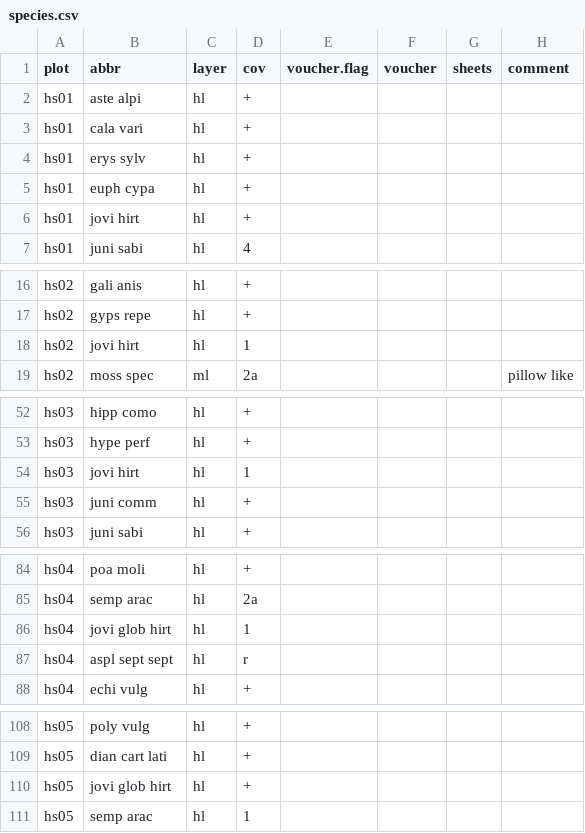
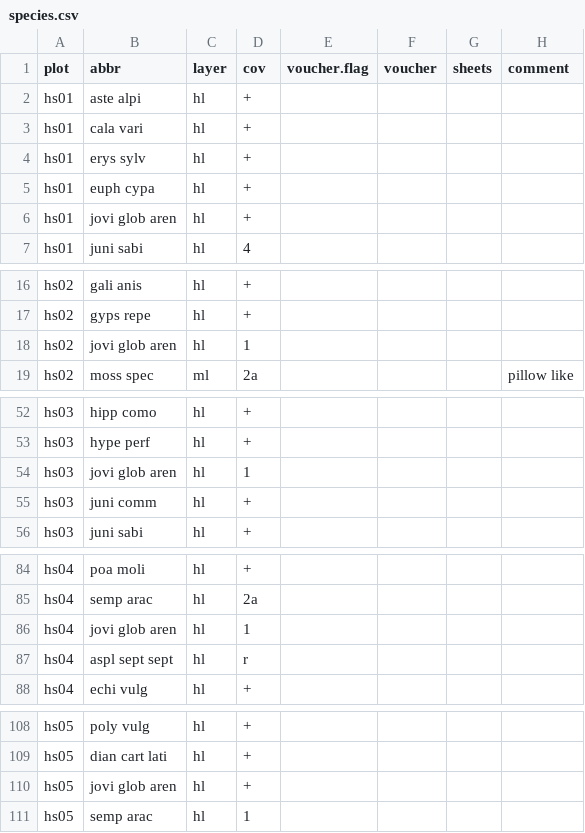
Before and after one commit to r-forge/vegsoup, a CSV file: testing/hüttschlag dta/species.csv, drawn as a sheet; only a part is shown, gaps mark what is left out.

Commit message:
git-svn-id: svn://svn.r-forge.r-project.org/svnroot/vegsoup@245 edb9625f-4e0d-4859-8d74-9fd3b1da38cb

```diff
--- a/testing/hüttschlag dta/species.csv
+++ b/testing/hüttschlag dta/species.csv
@@ -5,3 +5,3 @@
 "hs01";"euph cypa";"hl";"+";;;;
-"hs01";"jovi hirt";"hl";"+";;;;
+"hs01";"jovi glob aren";"hl";"+";;;;
 "hs01";"juni sabi";"hl";4;;;;
@@ -17,3 +17,3 @@
 "hs02";"gyps repe";"hl";"+";;;;
-"hs02";"jovi hirt";"hl";1;;;;
+"hs02";"jovi glob aren";"hl";1;;;;
 "hs02";"moss spec";"ml";"2a";;;;"pillow like"
@@ -53,3 +53,3 @@
 "hs03";"hype perf";"hl";"+";;;;
-"hs03";"jovi hirt";"hl";1;;;;
+"hs03";"jovi glob aren";"hl";1;;;;
 "hs03";"juni comm";"hl";"+";;;;
@@ -85,3 +85,3 @@
 "hs04";"semp arac";"hl";"2a";;;;
-"hs04";"jovi glob hirt";"hl";1;;;;
+"hs04";"jovi glob aren";"hl";1;;;;
 "hs04";"aspl sept sept";"hl";"r";;;;
@@ -109,3 +109,3 @@
 "hs05";"dian cart lati";"hl";"+";;;;
-"hs05";"jovi glob hirt";"hl";"+";;;;
+"hs05";"jovi glob aren";"hl";"+";;;;
 "hs05";"semp arac";"hl";1;;;;
```
